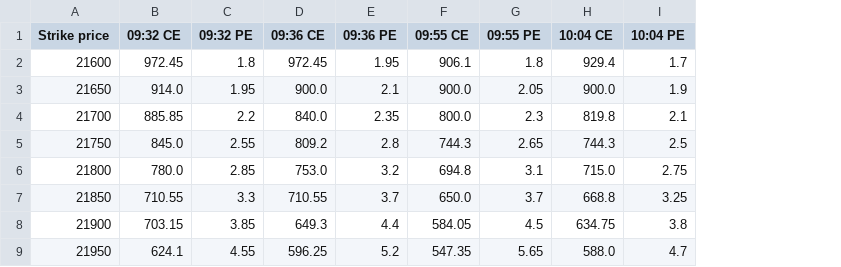
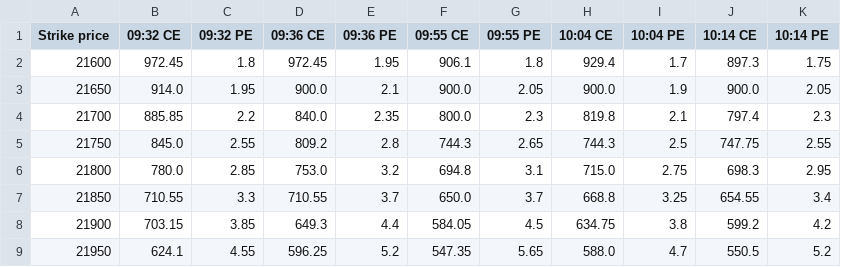
Before and after one commit to dotstrendline/SpreadSheet, a CSV file: data/option_ltp/option_ltp_2026-10-12.csv, drawn as a sheet; only a part is shown; the diff names each change by its address in the sheet, - before the commit and + after, or states it on an @@ line.

```diff
--- a/data/option_ltp/option_ltp_2026-10-12.csv
+++ b/data/option_ltp/option_ltp_2026-10-12.csv
+column J (10:14 CE), rows 2-9: 897.3 | 900.0 | 797.4 | 747.75 | 698.3 | 654.55 | 599.2 | 550.5
+column K (10:14 PE), rows 2-9: 1.75 | 2.05 | 2.3 | 2.55 | 2.95 | 3.4 | 4.2 | 5.2
```
Also changed, not shown: data/option_score/option_score_2026-10-12.csv, 1 other file.
